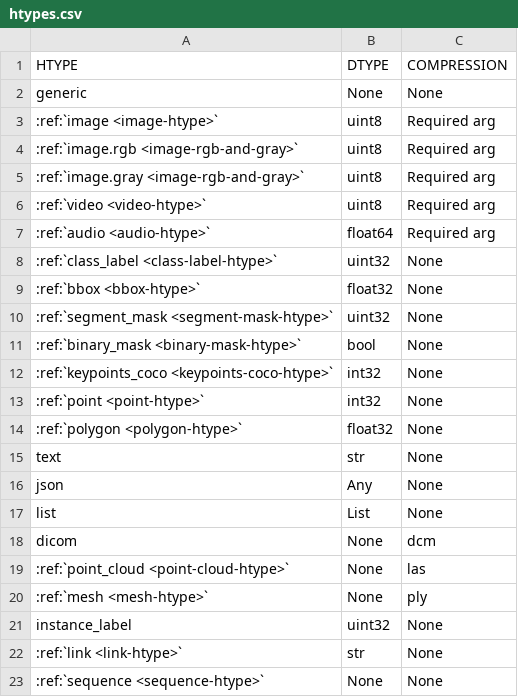
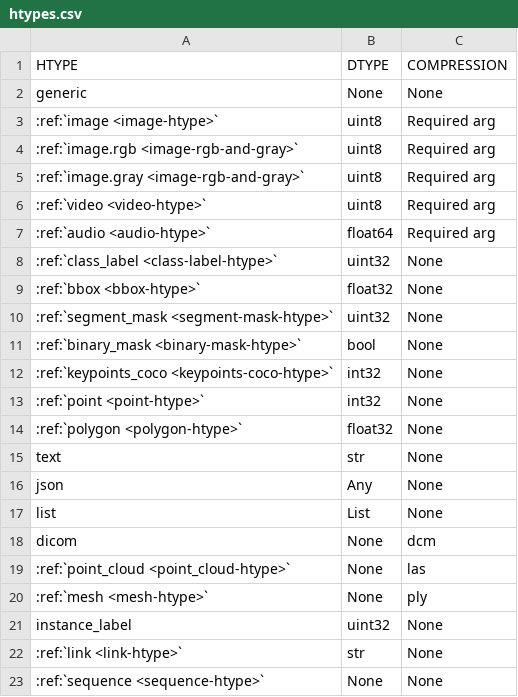
Before and after one commit to activeloopai/deeplake, a CSV file: docs/source/_static/csv/htypes.csv, drawn as a sheet.

```diff
--- a/docs/source/_static/csv/htypes.csv
+++ b/docs/source/_static/csv/htypes.csv
@@ -18,3 +18,3 @@ list, List, None
 dicom, None, dcm
-:ref:`point_cloud <point-cloud-htype>`, None, las
+:ref:`point_cloud <point_cloud-htype>`, None, las
 :ref:`mesh <mesh-htype>`, None, ply
```
Also changed, not shown: 1 other file.
